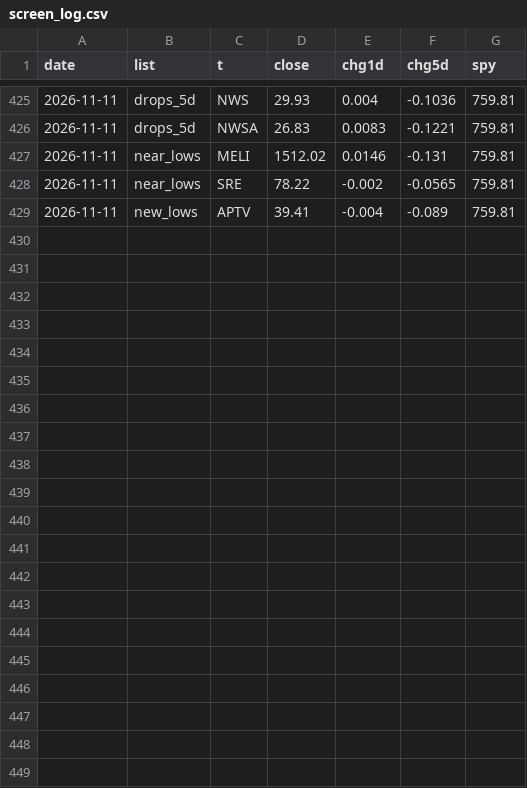
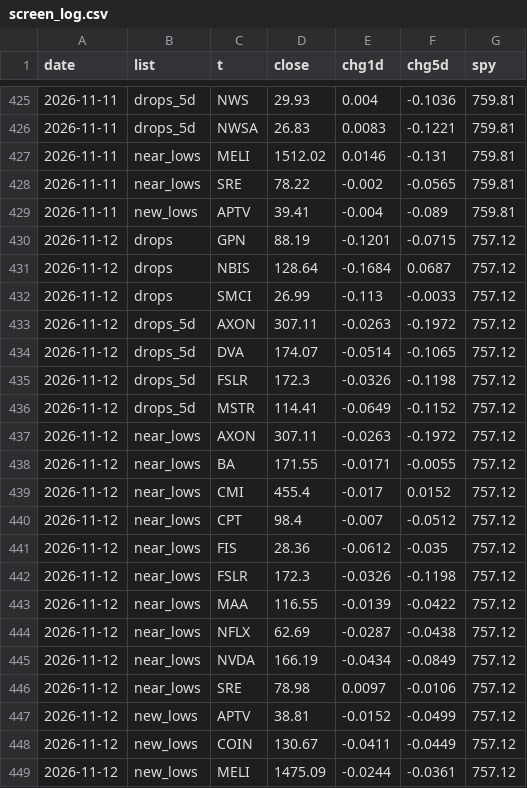
Before and after one commit to yAmeRo6666/sim-prices, a CSV file: screen_log.csv, drawn as a sheet; only a part is shown, gaps mark what is left out; the diff names each change by its address in the sheet, - before the commit and + after, or states it on an @@ line.

```diff
--- a/screen_log.csv
+++ b/screen_log.csv
+row 430: 2026-11-12 | drops | GPN | 88.19 | -0.1201 | -0.0715 | 757.12
+row 431: 2026-11-12 | drops | NBIS | 128.64 | -0.1684 | 0.0687 | 757.12
+row 432: 2026-11-12 | drops | SMCI | 26.99 | -0.113 | -0.0033 | 757.12
+row 433: 2026-11-12 | drops_5d | AXON | 307.11 | -0.0263 | -0.1972 | 757.12
+row 434: 2026-11-12 | drops_5d | DVA | 174.07 | -0.0514 | -0.1065 | 757.12
+row 435: 2026-11-12 | drops_5d | FSLR | 172.3 | -0.0326 | -0.1198 | 757.12
+row 436: 2026-11-12 | drops_5d | MSTR | 114.41 | -0.0649 | -0.1152 | 757.12
+row 437: 2026-11-12 | near_lows | AXON | 307.11 | -0.0263 | -0.1972 | 757.12
+row 438: 2026-11-12 | near_lows | BA | 171.55 | -0.0171 | -0.0055 | 757.12
+row 439: 2026-11-12 | near_lows | CMI | 455.4 | -0.017 | 0.0152 | 757.12
+row 440: 2026-11-12 | near_lows | CPT | 98.4 | -0.007 | -0.0512 | 757.12
+row 441: 2026-11-12 | near_lows | FIS | 28.36 | -0.0612 | -0.035 | 757.12
+row 442: 2026-11-12 | near_lows | FSLR | 172.3 | -0.0326 | -0.1198 | 757.12
+row 443: 2026-11-12 | near_lows | MAA | 116.55 | -0.0139 | -0.0422 | 757.12
+row 444: 2026-11-12 | near_lows | NFLX | 62.69 | -0.0287 | -0.0438 | 757.12
+row 445: 2026-11-12 | near_lows | NVDA | 166.19 | -0.0434 | -0.0849 | 757.12
+row 446: 2026-11-12 | near_lows | SRE | 78.98 | 0.0097 | -0.0106 | 757.12
+row 447: 2026-11-12 | new_lows | APTV | 38.81 | -0.0152 | -0.0499 | 757.12
+row 448: 2026-11-12 | new_lows | COIN | 130.67 | -0.0411 | -0.0449 | 757.12
+row 449: 2026-11-12 | new_lows | MELI | 1475.09 | -0.0244 | -0.0361 | 757.12
```
Also changed, not shown: thermo_history.csv, 7 other files.
